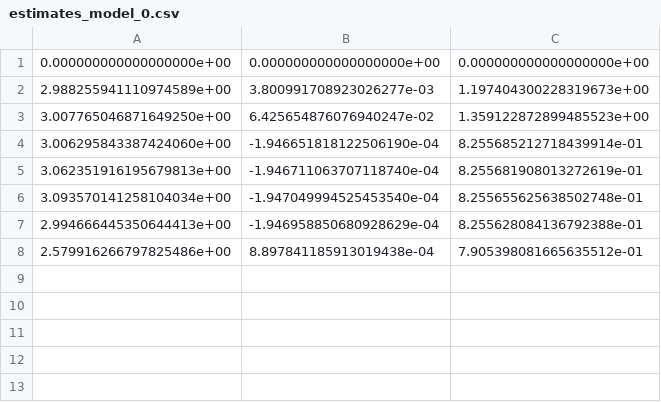
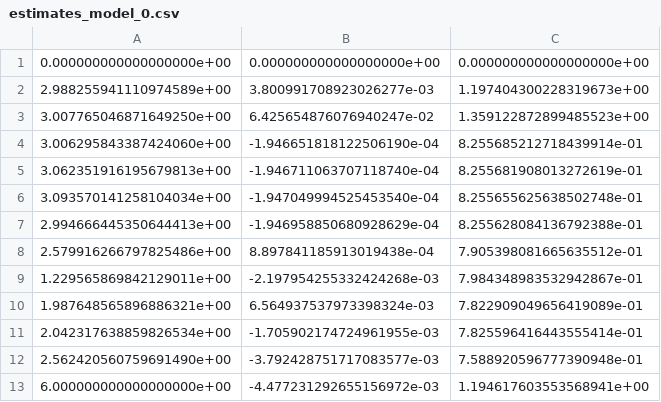
Before and after one commit to PRiehle1/Opinion_Dynamics, a CSV file: Estimation/sim_Data/exoN/estimates_model_0.csv, drawn as a sheet.

```diff
--- a/Estimation/sim_Data/exoN/estimates_model_0.csv
+++ b/Estimation/sim_Data/exoN/estimates_model_0.csv
@@ -8 +8,6 @@
 2.579916266797825486e+00,8.897841185913019438e-04,7.905398081665635512e-01
+1.229565869842129011e+00,-2.197954255332424268e-03,7.984348983532942867e-01
+1.987648565896886321e+00,6.564937537973398324e-03,7.822909049656419089e-01
+2.042317638859826534e+00,-1.705902174724961955e-03,7.825596416443555414e-01
+2.562420560759691490e+00,-3.792428751717083577e-03,7.588920596777390948e-01
+6.000000000000000000e+00,-4.477231292655156972e-03,1.194617603553568941e+00
```
Also changed, not shown: Estimation/Model_1/estimates_model_1.csv, Estimation/Model_1/initial_estim_model_1.csv, 12 other files.
